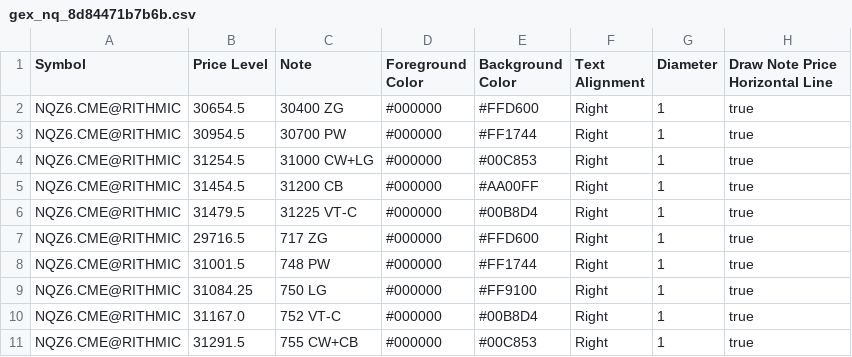
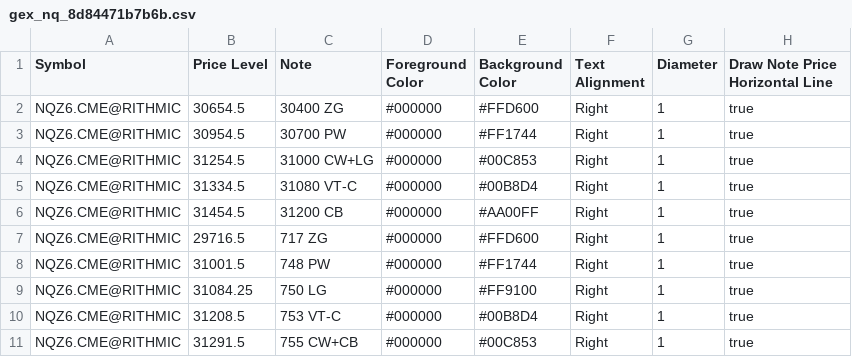
Before and after one commit to trading4life20-code/gex-levels, a CSV file: gex_nq_8d84471b7b6b.csv, drawn as a sheet.

Commit message:
update gex_nq_8d84471b7b6b.csv

```diff
--- a/gex_nq_8d84471b7b6b.csv
+++ b/gex_nq_8d84471b7b6b.csv
@@ -4,4 +4,4 @@ NQZ6.CME@RITHMIC,30954.5,30700 PW,#000000,#FF1744,Right,1,true
 NQZ6.CME@RITHMIC,31254.5,31000 CW+LG,#000000,#00C853,Right,1,true
+NQZ6.CME@RITHMIC,31334.5,31080 VT-C,#000000,#00B8D4,Right,1,true
 NQZ6.CME@RITHMIC,31454.5,31200 CB,#000000,#AA00FF,Right,1,true
-NQZ6.CME@RITHMIC,31479.5,31225 VT-C,#000000,#00B8D4,Right,1,true
 NQZ6.CME@RITHMIC,29716.5,717 ZG,#000000,#FFD600,Right,1,true
@@ -9,3 +9,3 @@ NQZ6.CME@RITHMIC,31001.5,748 PW,#000000,#FF1744,Right,1,true
 NQZ6.CME@RITHMIC,31084.25,750 LG,#000000,#FF9100,Right,1,true
-NQZ6.CME@RITHMIC,31167.0,752 VT-C,#000000,#00B8D4,Right,1,true
+NQZ6.CME@RITHMIC,31208.5,753 VT-C,#000000,#00B8D4,Right,1,true
 NQZ6.CME@RITHMIC,31291.5,755 CW+CB,#000000,#00C853,Right,1,true
```
